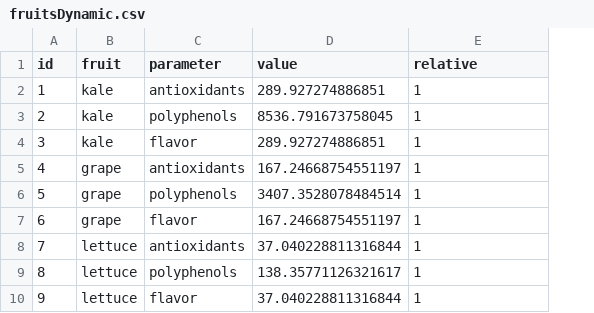
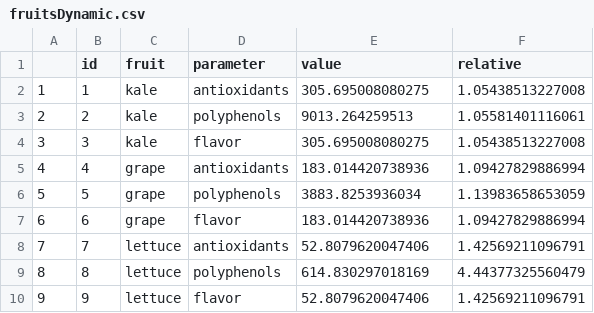
Before and after one commit to OctavioElMagnifico/surveyDashboard, a CSV file: output/fruitsDynamic.csv, drawn as a sheet; addresses are those after the commit; the diff names each change by its address in the sheet, - before the commit and + after, or states it on an @@ line.

```diff
--- a/output/fruitsDynamic.csv
+++ b/output/fruitsDynamic.csv
+column A, rows 2-10: 1 | 2 | 3 | 4 | 5 | 6 | 7 | 8 | 9
-E2 (value): 289.927274886851
+E2 (value): 305.695008080275
-F2 (relative): 1
+F2 (relative): 1.05438513227008
-E3 (value): 8536.791673758045
+E3 (value): 9013.264259513
-F3 (relative): 1
+F3 (relative): 1.05581401116061
-E4 (value): 289.927274886851
+E4 (value): 305.695008080275
-F4 (relative): 1
+F4 (relative): 1.05438513227008
-E5 (value): 167.24668754551197
+E5 (value): 183.014420738936
-F5 (relative): 1
+F5 (relative): 1.09427829886994
-E6 (value): 3407.3528078484514
+E6 (value): 3883.8253936034
-F6 (relative): 1
+F6 (relative): 1.13983658653059
-E7 (value): 167.24668754551197
+E7 (value): 183.014420738936
-F7 (relative): 1
+F7 (relative): 1.09427829886994
-E8 (value): 37.040228811316844
+E8 (value): 52.8079620047406
-F8 (relative): 1
+F8 (relative): 1.42569211096791
-E9 (value): 138.35771126321617
+E9 (value): 614.830297018169
-F9 (relative): 1
+F9 (relative): 4.44377325560479
-E10 (value): 37.040228811316844
+E10 (value): 52.8079620047406
-F10 (relative): 1
+F10 (relative): 1.42569211096791
```
Also changed, not shown: 4 other files.
